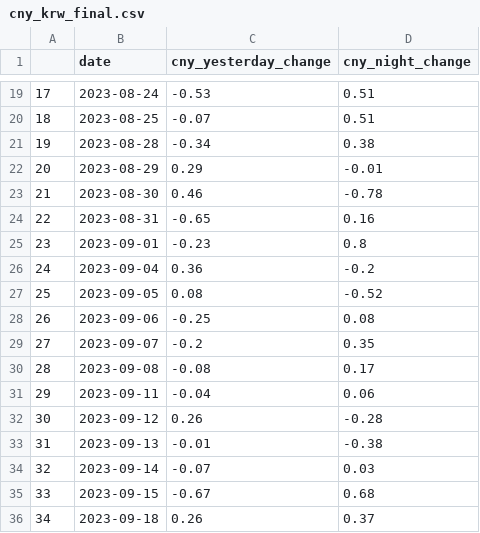
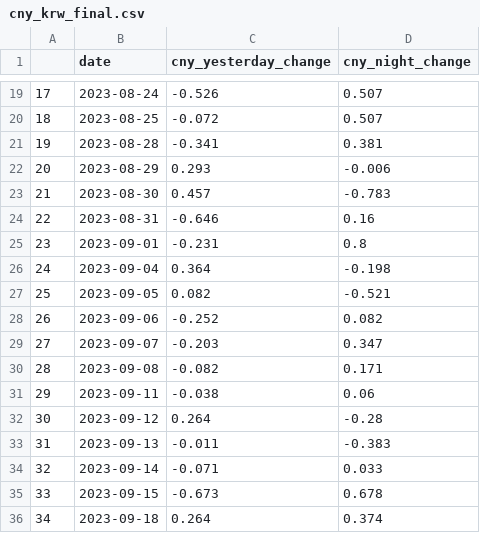
Before and after one commit to 324ysw2/Project1, a CSV file: dataset/clean_feature/cny_krw_final.csv, drawn as a sheet; only a part is shown, gaps mark what is left out; the diff covers the shown part only.

```diff
--- a/dataset/clean_feature/cny_krw_final.csv
+++ b/dataset/clean_feature/cny_krw_final.csv
@@ -19,18 +19,18 @@
-17,2023-08-24,-0.53,0.51
-18,2023-08-25,-0.07,0.51
-19,2023-08-28,-0.34,0.38
-20,2023-08-29,0.29,-0.01
-21,2023-08-30,0.46,-0.78
-22,2023-08-31,-0.65,0.16
-23,2023-09-01,-0.23,0.8
-24,2023-09-04,0.36,-0.2
-25,2023-09-05,0.08,-0.52
-26,2023-09-06,-0.25,0.08
-27,2023-09-07,-0.2,0.35
-28,2023-09-08,-0.08,0.17
-29,2023-09-11,-0.04,0.06
-30,2023-09-12,0.26,-0.28
-31,2023-09-13,-0.01,-0.38
-32,2023-09-14,-0.07,0.03
-33,2023-09-15,-0.67,0.68
-34,2023-09-18,0.26,0.37
+17,2023-08-24,-0.526,0.507
+18,2023-08-25,-0.072,0.507
+19,2023-08-28,-0.341,0.381
+20,2023-08-29,0.293,-0.006
+21,2023-08-30,0.457,-0.783
+22,2023-08-31,-0.646,0.16
+23,2023-09-01,-0.231,0.8
+24,2023-09-04,0.364,-0.198
+25,2023-09-05,0.082,-0.521
+26,2023-09-06,-0.252,0.082
+27,2023-09-07,-0.203,0.347
+28,2023-09-08,-0.082,0.171
+29,2023-09-11,-0.038,0.06
+30,2023-09-12,0.264,-0.28
+31,2023-09-13,-0.011,-0.383
+32,2023-09-14,-0.071,0.033
+33,2023-09-15,-0.673,0.678
+34,2023-09-18,0.264,0.374
```
Also changed, not shown: 66 edited cells elsewhere in this file, 14 other files.
